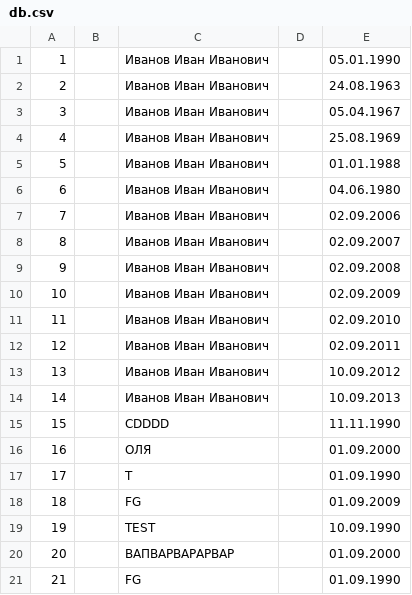
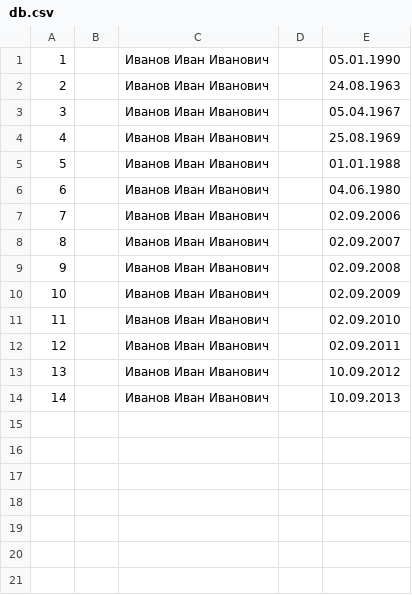
Before and after one commit to idevm/BirthdaysReminder, a CSV file: bin/Debug/net5.0-windows/db.csv, drawn as a sheet; the diff names each change by its address in the sheet, - before the commit and + after, or states it on an @@ line.

```diff
--- a/bin/Debug/net5.0-windows/db.csv
+++ b/bin/Debug/net5.0-windows/db.csv
-row 15: 15 |  | CDDDD |  | 11.11.1990
-row 16: 16 |  | ОЛЯ |  | 01.09.2000
-row 17: 17 |  | T |  | 01.09.1990
-row 18: 18 |  | FG |  | 01.09.2009
-row 19: 19 |  | TEST |  | 10.09.1990
-row 20: 20 |  | ВАПВАРВАРАРВАР |  | 01.09.2000
-row 21: 21 |  | FG |  | 01.09.1990
```
Also changed, not shown: 28 other files.
